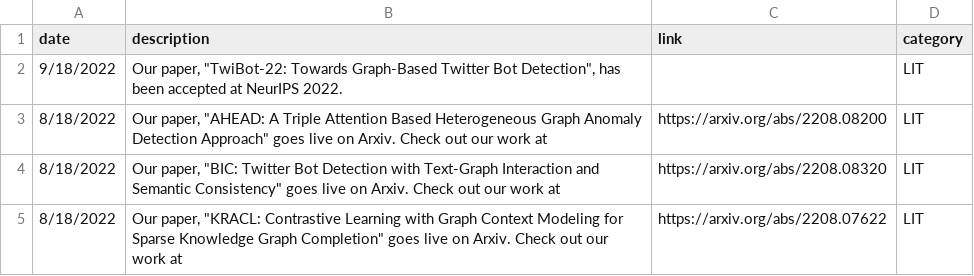
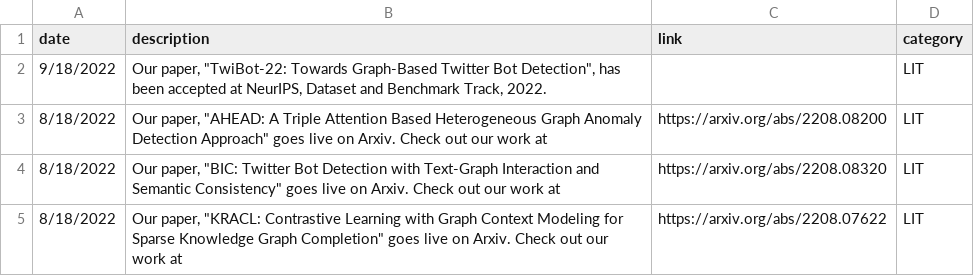
Before and after one commit to leopoldwhite/LuoUndergradXJTU.github.io, a CSV file: data/recent_news.csv, drawn as a sheet; only a part is shown.

Commit message:
Update recent_news.csv

```diff
--- a/data/recent_news.csv
+++ b/data/recent_news.csv
@@ -1,3 +1,3 @@
 date,description,link,category
-9/18/2022,"Our paper, ""TwiBot-22: Towards Graph-Based Twitter Bot Detection"", has been accepted at NeurIPS 2022.",,LIT
+9/18/2022,"Our paper, ""TwiBot-22: Towards Graph-Based Twitter Bot Detection"", has been accepted at NeurIPS, Dataset and Benchmark Track, 2022.",,LIT
 8/18/2022,"Our paper, ""AHEAD: A Triple Attention Based Heterogeneous Graph Anomaly Detection Approach"" goes live on Arxiv. Check out our work at","https://arxiv.org/abs/2208.08200
```
